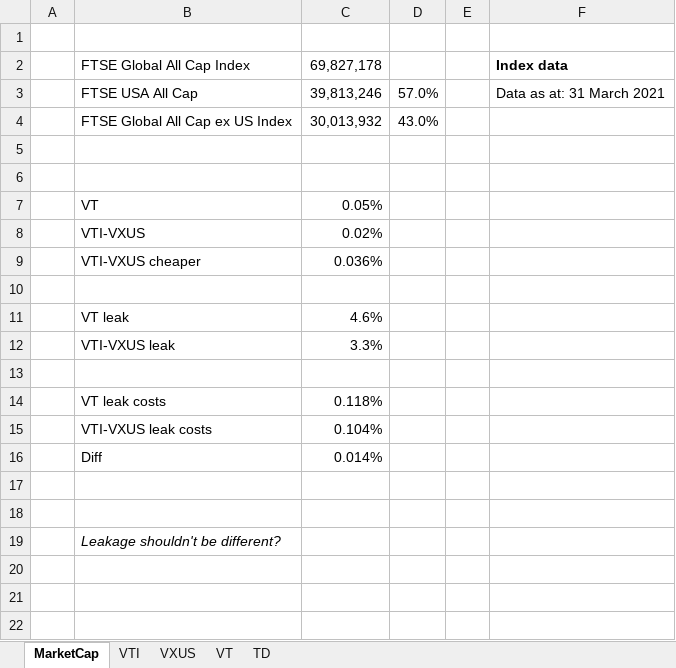
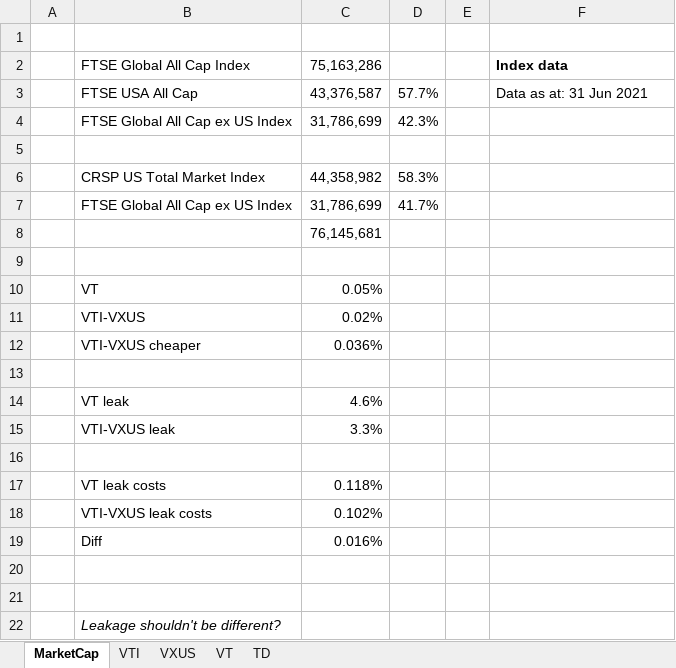
Before and after one commit to Jokerling45/indexfondsen, an Excel workbook: Vanguard US/Vanguard-US-KostenBepaling.xlsx, sheet MarketCap, drawn as a sheet; values as stored, in another font and other column widths than the file's, no borders; removed rows and columns are numbered as before the commit, all else as after; the diff names each change by its address in the sheet, - before the commit and + after, or states it on an @@ line.

Commit message:
ander cap berekening VTI-VXUS

```diff
--- a/Vanguard US/Vanguard-US-KostenBepaling.xlsx (sheet MarketCap)
+++ b/Vanguard US/Vanguard-US-KostenBepaling.xlsx (sheet MarketCap)
-C2: 69,827,178
+C2: 75,163,286
-row 3:  | FTSE USA All Cap | 39,813,246 | 57.0% |  | Data as at: 31 March 2021
-row 4:  | FTSE Global All Cap ex US Index | 30,013,932 | 43.0%
+row 3:  | FTSE USA All Cap | 43,376,587 | 57.7% |  | Data as at: 31 Jun 2021
+row 4:  | FTSE Global All Cap ex US Index | 31,786,699 | 42.3%
+row 6:  | CRSP US Total Market Index | 44,358,982 | 58.3%
+row 7:  | FTSE Global All Cap ex US Index | 31,786,699 | 41.7%
+row 8:  |  | 76,145,681
-C18: 0.104%
+C18: 0.102%
-C19: 0.014%
+C19: 0.016%
```
Also changed, not shown: formulas that keep their value.
